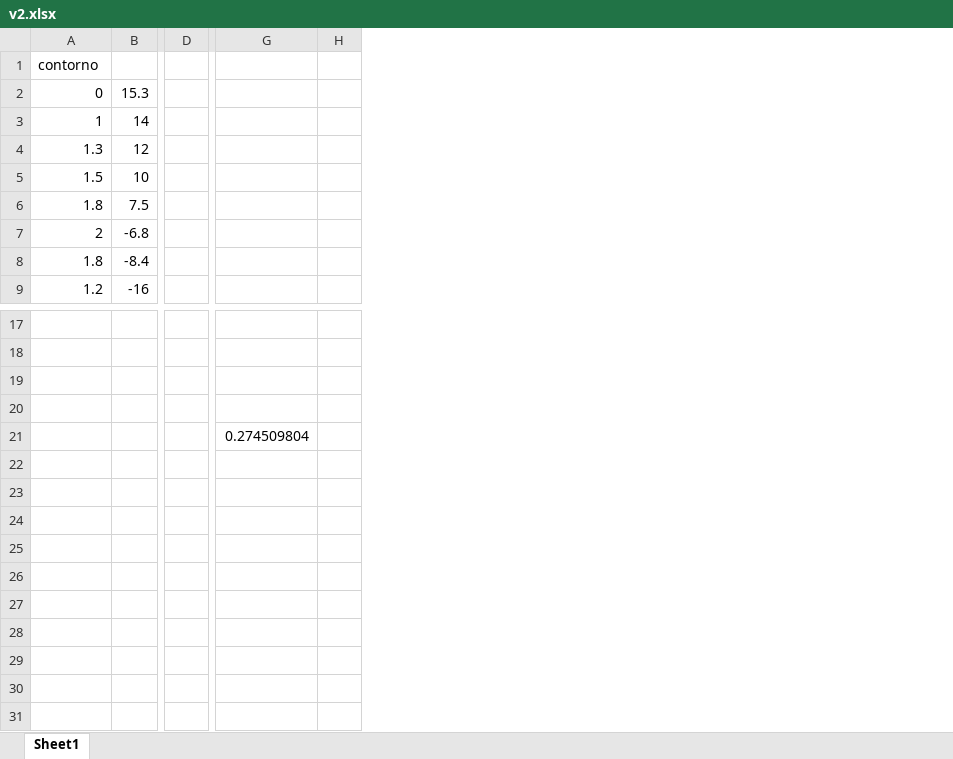
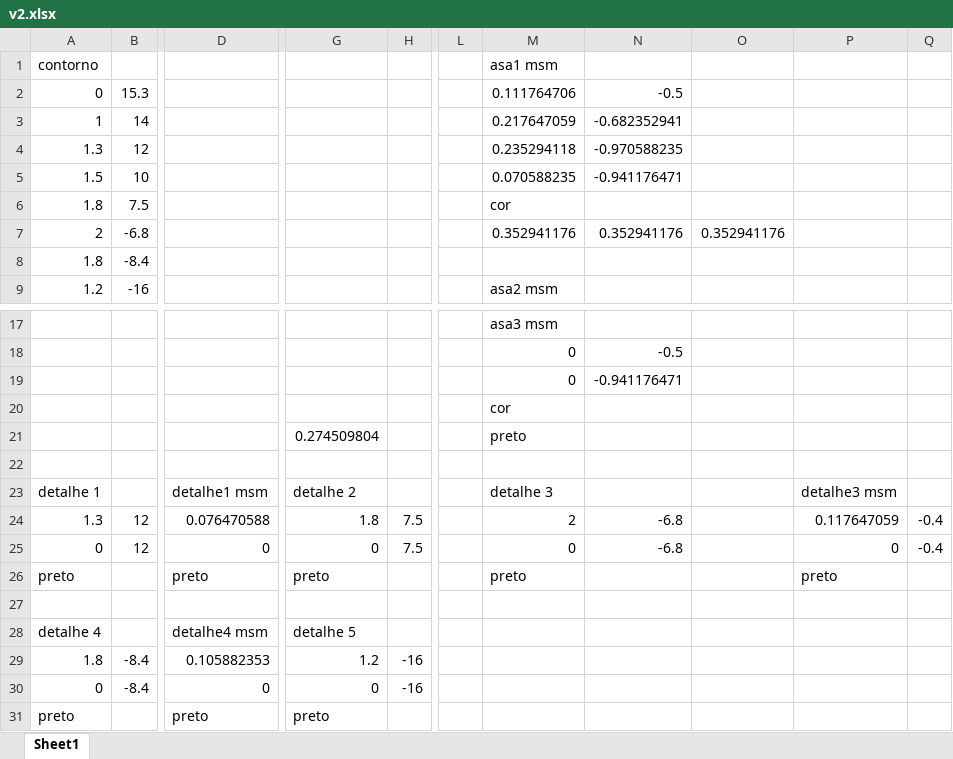
Before and after one commit to jmmccota/CG-Tp1, an Excel workbook: v2.xlsx, sheet Sheet1, drawn as a sheet; only a part is shown, gaps mark what is left out; values as stored, in another font and other column widths than the file's, no borders; removed rows and columns are numbered as before the commit, all else as after; rows hold the shown columns only; the diff names each change by its address in the sheet, - before the commit and + after, or states it on an @@ line.

Commit message:
Adicionado pontos v2

```diff
--- a/v2.xlsx (sheet Sheet1)
+++ b/v2.xlsx (sheet Sheet1)
-column D, empty
+column D, empty
-column G, row 21: 0.274509804
-column H, empty
+column G, row 21: 0.274509804
+column H, empty
+column L, empty
+column M, rows 1-9: asa1 msm | 0.111764706 | 0.217647059 | 0.235294118 | 0.070588235 | cor | 0.352941176 |  | asa2 msm; rows 17-21: asa3 msm | 0 | 0 | cor | preto
+column N, rows 2-7: -0.5 | -0.682352941 | -0.970588235 | -0.941176471 |  | 0.352941176; rows 18-19: -0.5 | -0.941176471
+column O, row 7: 0.352941176
+column P, empty
+column Q, empty
+row 22: (empty)
+row 23: detalhe 1 |  | detalhe1 msm | detalhe 2 |  |  | detalhe 3 |  |  | detalhe3 msm
+row 24: 1.3 | 12 | 0.076470588 | 1.8 | 7.5 |  | 2 | -6.8 |  | 0.117647059 | -0.4
+row 25: 0 | 12 | 0 | 0 | 7.5 |  | 0 | -6.8 |  | 0 | -0.4
+row 26: preto |  | preto | preto |  |  | preto |  |  | preto
+row 27: (empty)
+row 28: detalhe 4 |  | detalhe4 msm | detalhe 5
+row 29: 1.8 | -8.4 | 0.105882353 | 1.2 | -16
+row 30: 0 | -8.4 | 0 | 0 | -16
+row 31: preto |  | preto | preto
```
